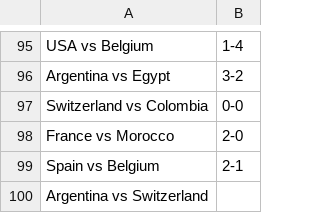
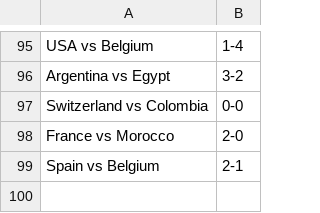
Before and after one commit to turnerville14/TurnerFunProject, a CSV file: Fifa.csv, drawn as a sheet; only a part is shown, gaps mark what is left out.

Commit message:
ok

```diff
--- a/Fifa.csv
+++ b/Fifa.csv
@@ -99,2 +99 @@ France vs Morocco,2-0
 Spain vs Belgium,2-1
-Argentina vs Switzerland
```
